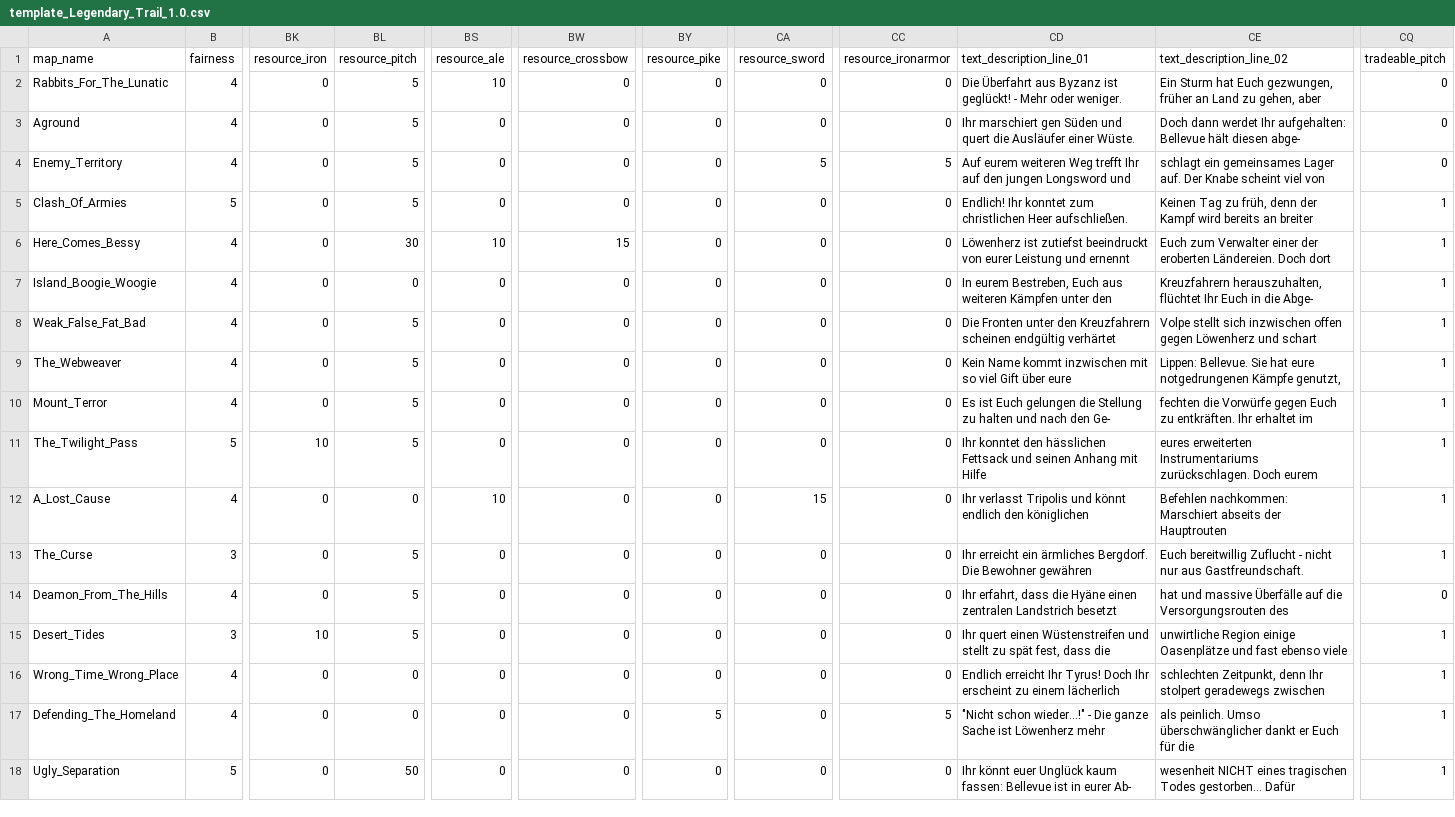
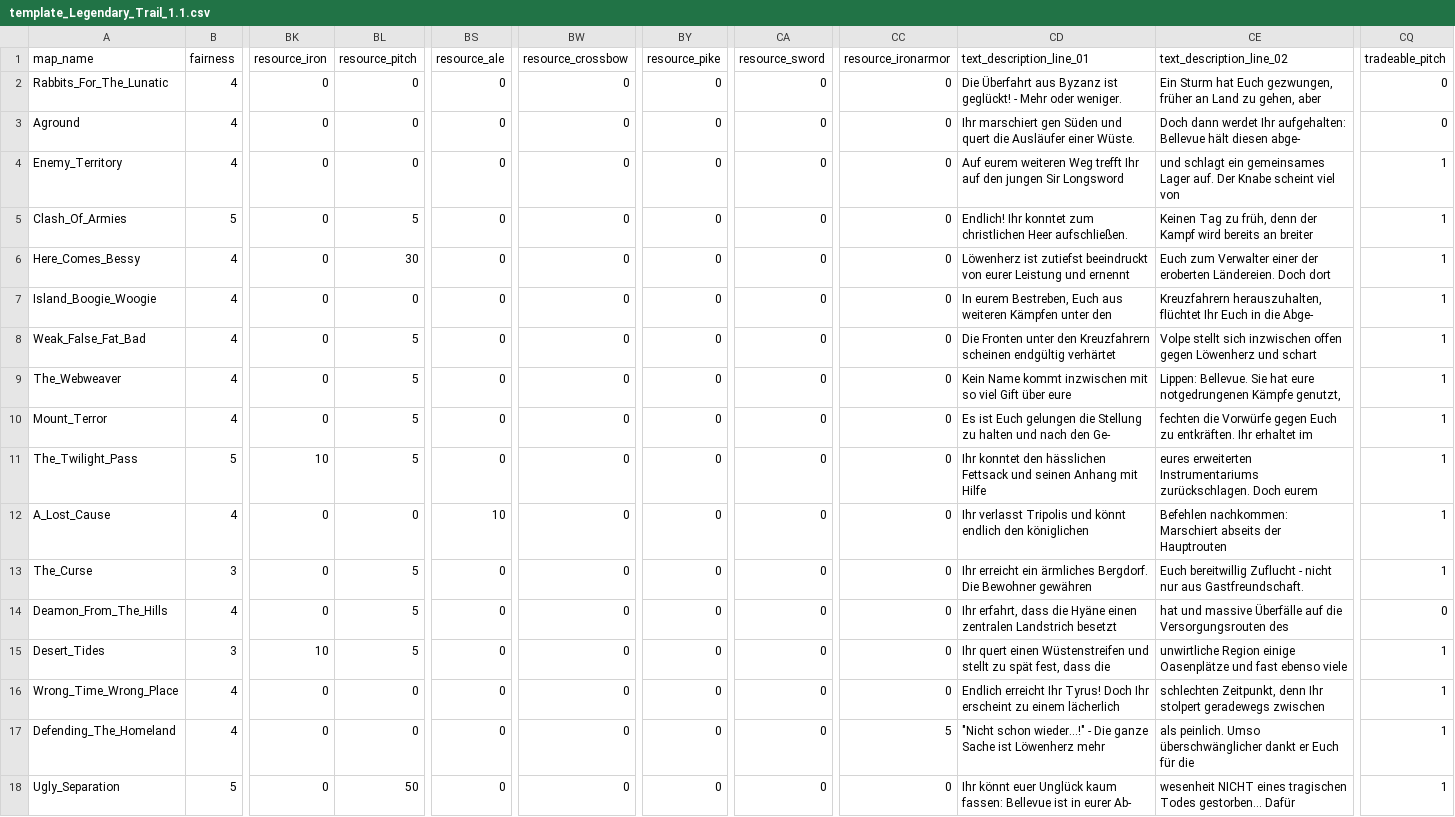
Before and after one commit to CrusaderPilaw/extension-Legends-of-the-Orient, a CSV file: resources/trails/template_Legendary_Trail_1.1.csv (was resources/trails/template_Legendary_Trail_1.0.csv), drawn as a sheet; only a part is shown, gaps mark what is left out; the diff names each change by its address in the sheet, - before the commit and + after, or states it on an @@ line.

Commit message:
Added a few fixes in the trail settings, added a fix for Saladin.

```diff
--- a/resources/trails/template_Legendary_Trail_1.0.csv
+++ b/resources/trails/template_Legendary_Trail_1.1.csv
-BL2:BL4 (resource_pitch): 5
+BL2:BL4 (resource_pitch): 0
-BS2 (resource_ale): 10
+BS2 (resource_ale): 0
-CA4 (resource_sword): 5
+CA4 (resource_sword): 0
-CC4 (resource_ironarmor): 5
+CC4 (resource_ironarmor): 0
-CD4 (text_description_line_01): …den jungen Longsword und
+CD4 (text_description_line_01): …den jungen Sir Longsword
-CE4 (text_description_line_02): schlagt ein…
+CE4 (text_description_line_02): und schlagt ein…
-CQ4 (tradeable_pitch): 0
+CQ4 (tradeable_pitch): 1
-BS6 (resource_ale): 10
+BS6 (resource_ale): 0
-BW6 (resource_crossbow): 15
+BW6 (resource_crossbow): 0
-CA12 (resource_sword): 15
+CA12 (resource_sword): 0
-BY17 (resource_pike): 5
+BY17 (resource_pike): 0
```
Also changed, not shown: 6 other files.
